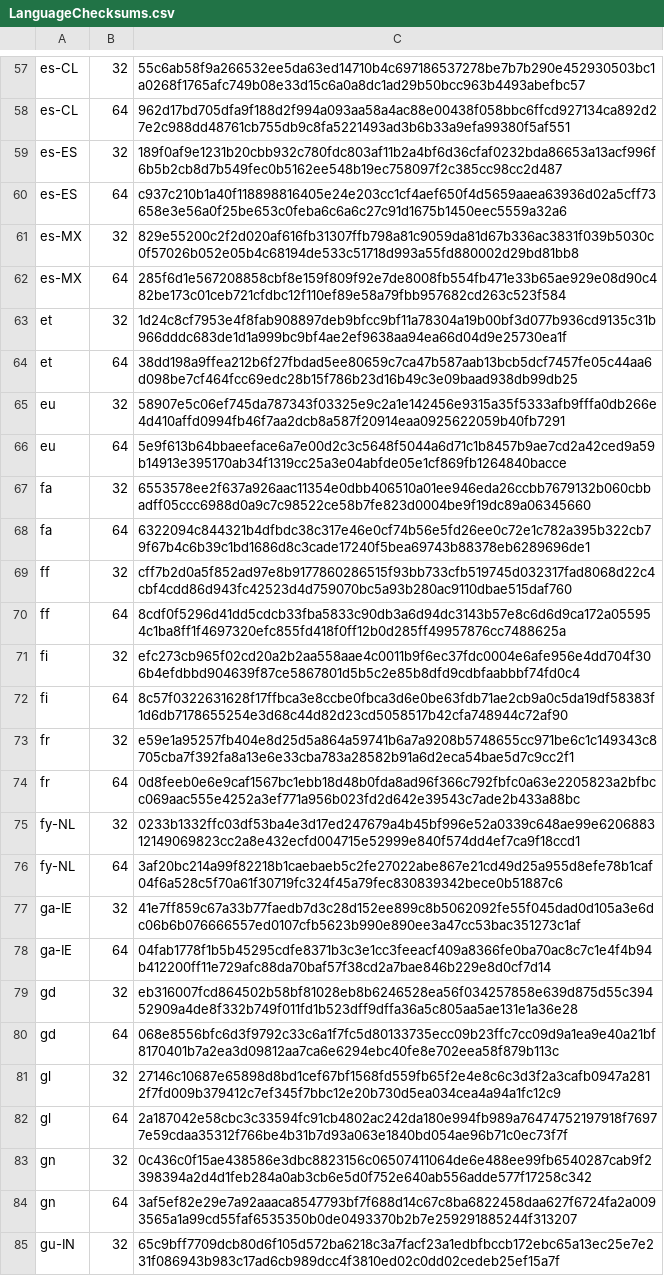
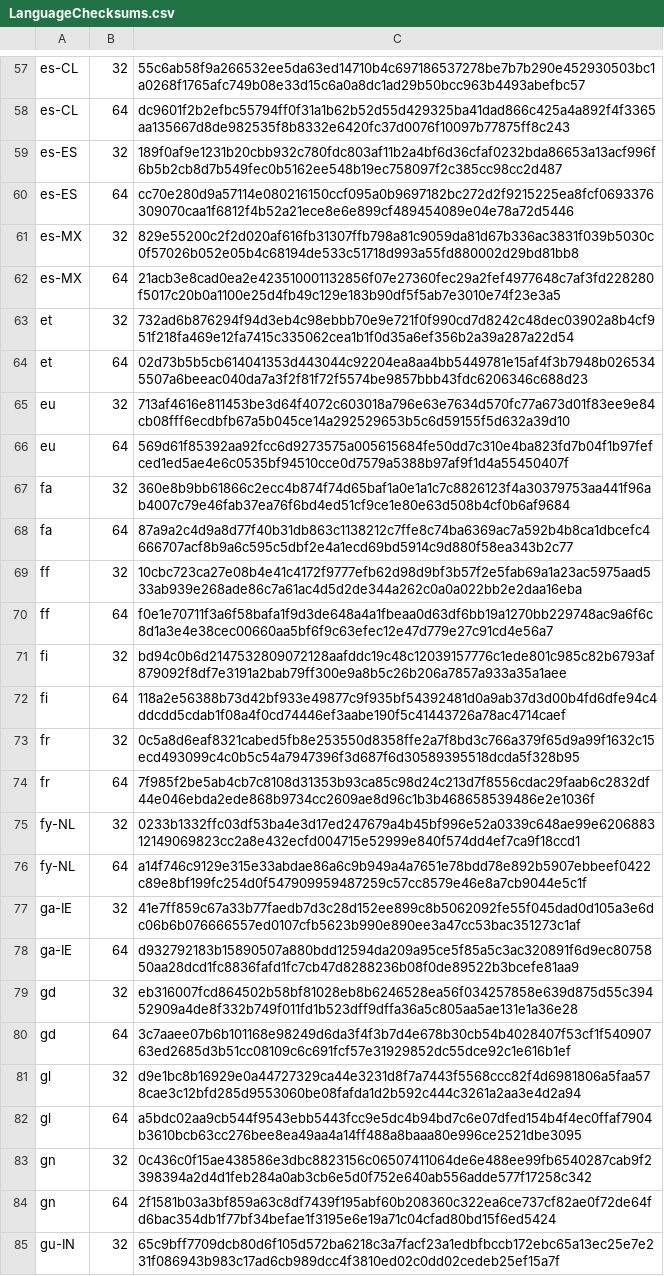
Before and after one commit to mkevenaar/chocolatey-packages, a CSV file: automatic/firefox-nightly/tools/LanguageChecksums.csv, drawn as a sheet; only a part is shown, gaps mark what is left out; the diff covers the shown part only; the diff names each change by its address in the sheet, - before the commit and + after, or states it on an @@ line.

```diff
--- a/automatic/firefox-nightly/tools/LanguageChecksums.csv
+++ b/automatic/firefox-nightly/tools/LanguageChecksums.csv
-C58: 962d17bd705dfa9f188d2f994a093aa58a4ac88e00438f058bbc6ffcd927134ca892d27e2c988dd48761cb755db9c8fa5221493ad3b6b33a9efa99380f5af551
+C58: dc9601f2b2efbc55794ff0f31a1b62b52d55d429325ba41dad866c425a4a892f4f3365aa135667d8de982535f8b8332e6420fc37d0076f10097b77875ff8c243
-C60: c937c210b1a40f118898816405e24e203cc1cf4aef650f4d5659aaea63936d02a5cff73658e3e56a0f25be653c0feba6c6a6c27c91d1675b1450eec5559a32a6
+C60: cc70e280d9a57114e080216150ccf095a0b9697182bc272d2f9215225ea8fcf0693376309070caa1f6812f4b52a21ece8e6e899cf489454089e04e78a72d5446
-C62: 285f6d1e567208858cbf8e159f809f92e7de8008fb554fb471e33b65ae929e08d90c482be173c01ceb721cfdbc12f110ef89e58a79fbb957682cd263c523f584
+C62: 21acb3e8cad0ea2e423510001132856f07e27360fec29a2fef4977648c7af3fd228280f5017c20b0a1100e25d4fb49c129e183b90df5f5ab7e3010e74f23e3a5
-C63: 1d24c8cf7953e4f8fab908897deb9bfcc9bf11a78304a19b00bf3d077b936cd9135c31b966dddc683de1d1a999bc9bf4ae2ef9638aa94ea66d04d9e25730ea1f
+C63: 732ad6b876294f94d3eb4c98ebbb70e9e721f0f990cd7d8242c48dec03902a8b4cf951f218fa469e12fa7415c335062cea1b1f0d35a6ef356b2a39a287a22d54
-C64: 38dd198a9ffea212b6f27fbdad5ee80659c7ca47b587aab13bcb5dcf7457fe05c44aa6d098be7cf464fcc69edc28b15f786b23d16b49c3e09baad938db99db25
+C64: 02d73b5b5cb614041353d443044c92204ea8aa4bb5449781e15af4f3b7948b0265345507a6beeac040da7a3f2f81f72f5574be9857bbb43fdc6206346c688d23
-C65: 58907e5c06ef745da787343f03325e9c2a1e142456e9315a35f5333afb9fffa0db266e4d410affd0994fb46f7aa2dcb8a587f20914eaa0925622059b40fb7291
+C65: 713af4616e811453be3d64f4072c603018a796e63e7634d570fc77a673d01f83ee9e84cb08fff6ecdbfb67a5b045ce14a292529653b5c6d59155f5d632a39d10
-C66: 5e9f613b64bbaeeface6a7e00d2c3c5648f5044a6d71c1b8457b9ae7cd2a42ced9a59b14913e395170ab34f1319cc25a3e04abfde05e1cf869fb1264840bacce
+C66: 569d61f85392aa92fcc6d9273575a005615684fe50dd7c310e4ba823fd7b04f1b97fefced1ed5ae4e6c0535bf94510cce0d7579a5388b97af9f1d4a55450407f
-C67: 6553578ee2f637a926aac11354e0dbb406510a01ee946eda26ccbb7679132b060cbbadff05ccc6988d0a9c7c98522ce58b7fe823d0004be9f19dc89a06345660
+C67: 360e8b9bb61866c2ecc4b874f74d65baf1a0e1a1c7c8826123f4a30379753aa441f96ab4007c79e46fab37ea76f6bd4ed51cf9ce1e80e63d508b4cf0b6af9684
-C68: 6322094c844321b4dfbdc38c317e46e0cf74b56e5fd26ee0c72e1c782a395b322cb79f67b4c6b39c1bd1686d8c3cade17240f5bea69743b88378eb6289696de1
+C68: 87a9a2c4d9a8d77f40b31db863c1138212c7ffe8c74ba6369ac7a592b4b8ca1dbcefc4666707acf8b9a6c595c5dbf2e4a1ecd69bd5914c9d880f58ea343b2c77
-C69: cff7b2d0a5f852ad97e8b9177860286515f93bb733cfb519745d032317fad8068d22c4cbf4cdd86d943fc42523d4d759070bc5a93b280ac9110dbae515daf760
+C69: 10cbc723ca27e08b4e41c4172f9777efb62d98d9bf3b57f2e5fab69a1a23ac5975aad533ab939e268ade86c7a61ac4d5d2de344a262c0a0a022bb2e2daa16eba
-C70: 8cdf0f5296d41dd5cdcb33fba5833c90db3a6d94dc3143b57e8c6d6d9ca172a055954c1ba8ff1f4697320efc855fd418f0ff12b0d285ff49957876cc7488625a
+C70: f0e1e70711f3a6f58bafa1f9d3de648a4a1fbeaa0d63df6bb19a1270bb229748ac9a6f6c8d1a3e4e38cec00660aa5bf6f9c63efec12e47d779e27c91cd4e56a7
-C71: efc273cb965f02cd20a2b2aa558aae4c0011b9f6ec37fdc0004e6afe956e4dd704f306b4efdbbd904639f87ce5867801d5b5c2e85b8dfd9cdbfaabbbf74fd0c4
+C71: bd94c0b6d2147532809072128aafddc19c48c12039157776c1ede801c985c82b6793af879092f8df7e3191a2bab79ff300e9a8b5c26b206a7857a933a35a1aee
-C72: 8c57f0322631628f17ffbca3e8ccbe0fbca3d6e0be63fdb71ae2cb9a0c5da19df58383f1d6db7178655254e3d68c44d82d23cd5058517b42cfa748944c72af90
+C72: 118a2e56388b73d42bf933e49877c9f935bf54392481d0a9ab37d3d00b4fd6dfe94c4ddcdd5cdab1f08a4f0cd74446ef3aabe190f5c41443726a78ac4714caef
-C73: e59e1a95257fb404e8d25d5a864a59741b6a7a9208b5748655cc971be6c1c149343c8705cba7f392fa8a13e6e33cba783a28582b91a6d2eca54bae5d7c9cc2f1
+C73: 0c5a8d6eaf8321cabed5fb8e253550d8358ffe2a7f8bd3c766a379f65d9a99f1632c15ecd493099c4c0b5c54a7947396f3d687f6d30589395518dcda5f328b95
-C74: 0d8feeb0e6e9caf1567bc1ebb18d48b0fda8ad96f366c792fbfc0a63e2205823a2bfbcc069aac555e4252a3ef771a956b023fd2d642e39543c7ade2b433a88bc
+C74: 7f985f2be5ab4cb7c8108d31353b93ca85c98d24c213d7f8556cdac29faab6c2832df44e046ebda2ede868b9734cc2609ae8d96c1b3b468658539486e2e1036f
-C76: 3af20bc214a99f82218b1caebaeb5c2fe27022abe867e21cd49d25a955d8efe78b1caf04f6a528c5f70a61f30719fc324f45a79fec830839342bece0b51887c6
+C76: a14f746c9129e315e33abdae86a6c9b949a4a7651e78bdd78e892b5907ebbeef0422c89e8bf199fc254d0f547909959487259c57cc8579e46e8a7cb9044e5c1f
-C78: 04fab1778f1b5b45295cdfe8371b3c3e1cc3feeacf409a8366fe0ba70ac8c7c1e4f4b94b412200ff11e729afc88da70baf57f38cd2a7bae846b229e8d0cf7d14
+C78: d932792183b15890507a880bdd12594da209a95ce5f85a5c3ac320891f6d9ec8075850aa28dcd1fc8836fafd1fc7cb47d8288236b08f0de89522b3bcefe81aa9
-C80: 068e8556bfc6d3f9792c33c6a1f7fc5d80133735ecc09b23ffc7cc09d9a1ea9e40a21bf8170401b7a2ea3d09812aa7ca6e6294ebc40fe8e702eea58f879b113c
+C80: 3c7aaee07b6b101168e98249d6da3f4f3b7d4e678b30cb54b4028407f53cf1f54090763ed2685d3b51cc08109c6c691fcf57e31929852dc55dce92c1e616b1ef
-C81: 27146c10687e65898d8bd1cef67bf1568fd559fb65f2e4e8c6c3d3f2a3cafb0947a2812f7fd009b379412c7ef345f7bbc12e20b730d5ea034cea4a94a1fc12c9
+C81: d9e1bc8b16929e0a44727329ca44e3231d8f7a7443f5568ccc82f4d6981806a5faa578cae3c12bfd285d9553060be08fafda1d2b592c444c3261a2aa3e4d2a94
-C82: 2a187042e58cbc3c33594fc91cb4802ac242da180e994fb989a76474752197918f76977e59cdaa35312f766be4b31b7d93a063e1840bd054ae96b71c0ec73f7f
+C82: a5bdc02aa9cb544f9543ebb5443fcc9e5dc4b94bd7c6e07dfed154b4f4ec0ffaf7904b3610bcb63cc276bee8ea49aa4a14ff488a8baaa80e996ce2521dbe3095
-C84: 3af5ef82e29e7a92aaaca8547793bf7f688d14c67c8ba6822458daa627f6724fa2a0093565a1a99cd55faf6535350b0de0493370b2b7e259291885244f313207
+C84: 2f1581b03a3bf859a63c8df7439f195abf60b208360c322ea6ce737cf82ae0f72de64fd6bac354db1f77bf34befae1f3195e6e19a71c04cfad80bd15f6ed5424
```
Also changed, not shown: 123 edited cells elsewhere in this file, 3 other files.
